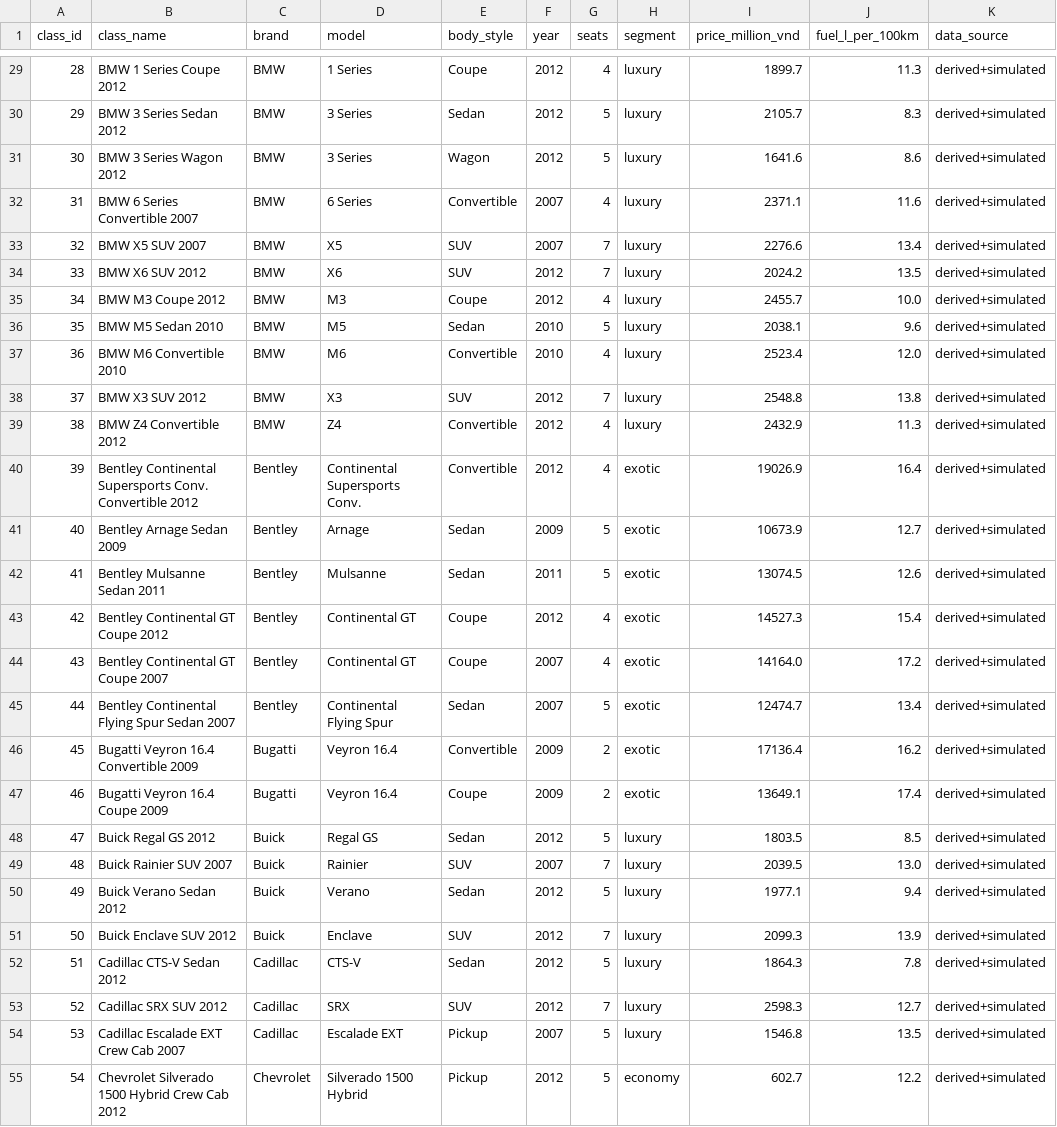
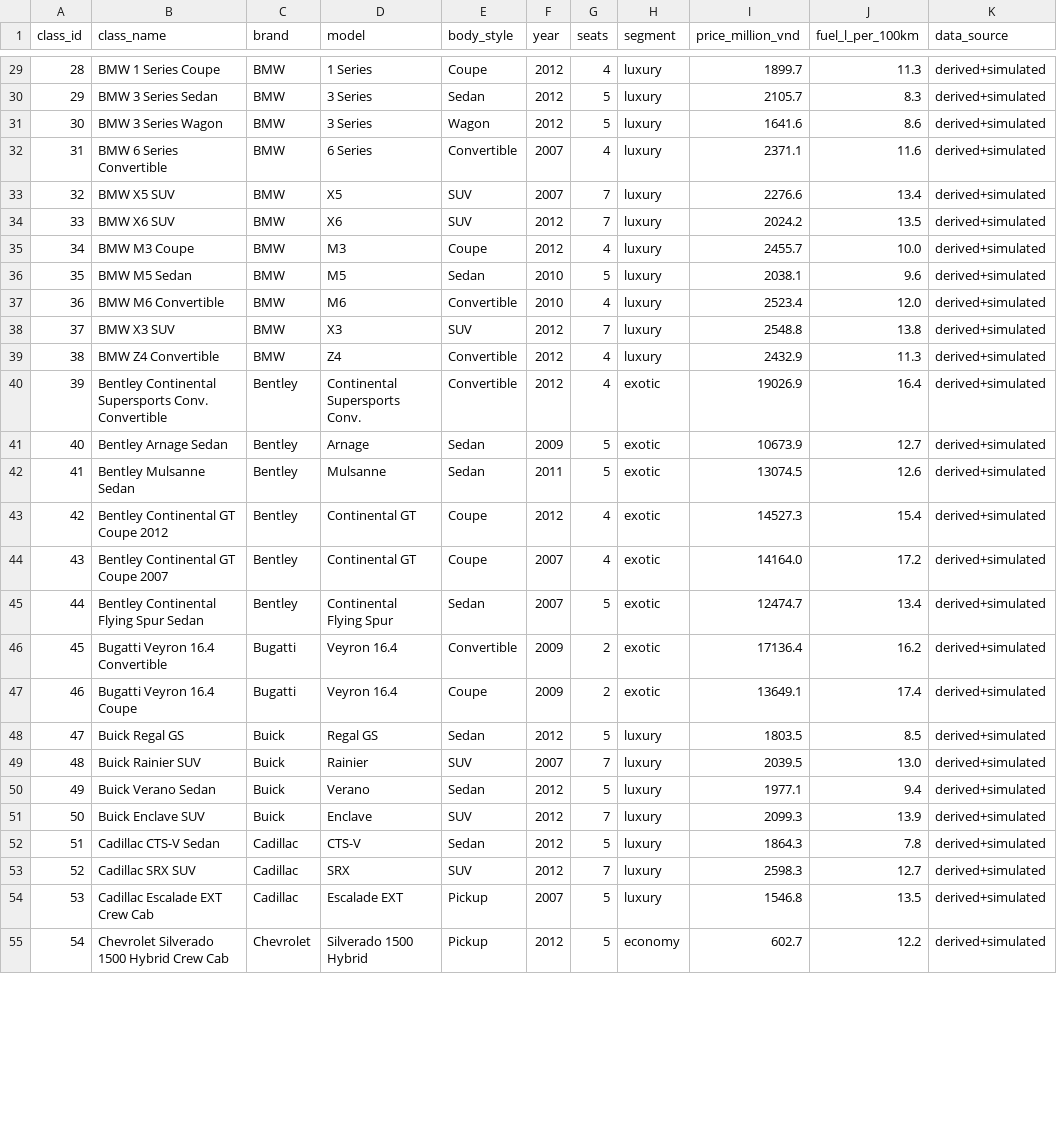
Before and after one commit to PVehicle/PVehicle-AI, a CSV file: data/car_specs.csv, drawn as a sheet; only a part is shown, gaps mark what is left out; the diff covers the shown part only.

```diff
--- a/data/car_specs.csv
+++ b/data/car_specs.csv
@@ -29,27 +29,27 @@
-28,BMW 1 Series Coupe 2012,BMW,1 Series,Coupe,2012,4,luxury,1899.7,11.3,derived+simulated
-29,BMW 3 Series Sedan 2012,BMW,3 Series,Sedan,2012,5,luxury,2105.7,8.3,derived+simulated
-30,BMW 3 Series Wagon 2012,BMW,3 Series,Wagon,2012,5,luxury,1641.6,8.6,derived+simulated
-31,BMW 6 Series Convertible 2007,BMW,6 Series,Convertible,2007,4,luxury,2371.1,11.6,derived+simulated
-32,BMW X5 SUV 2007,BMW,X5,SUV,2007,7,luxury,2276.6,13.4,derived+simulated
-33,BMW X6 SUV 2012,BMW,X6,SUV,2012,7,luxury,2024.2,13.5,derived+simulated
-34,BMW M3 Coupe 2012,BMW,M3,Coupe,2012,4,luxury,2455.7,10.0,derived+simulated
-35,BMW M5 Sedan 2010,BMW,M5,Sedan,2010,5,luxury,2038.1,9.6,derived+simulated
-36,BMW M6 Convertible 2010,BMW,M6,Convertible,2010,4,luxury,2523.4,12.0,derived+simulated
-37,BMW X3 SUV 2012,BMW,X3,SUV,2012,7,luxury,2548.8,13.8,derived+simulated
-38,BMW Z4 Convertible 2012,BMW,Z4,Convertible,2012,4,luxury,2432.9,11.3,derived+simulated
-39,Bentley Continental Supersports Conv. Convertible 2012,Bentley,Continental Supersports Conv.,Convertible,2012,4,exotic,19026.9,16.4,derived+simulated
-40,Bentley Arnage Sedan 2009,Bentley,Arnage,Sedan,2009,5,exotic,10673.9,12.7,derived+simulated
-41,Bentley Mulsanne Sedan 2011,Bentley,Mulsanne,Sedan,2011,5,exotic,13074.5,12.6,derived+simulated
+28,BMW 1 Series Coupe,BMW,1 Series,Coupe,2012,4,luxury,1899.7,11.3,derived+simulated
+29,BMW 3 Series Sedan,BMW,3 Series,Sedan,2012,5,luxury,2105.7,8.3,derived+simulated
+30,BMW 3 Series Wagon,BMW,3 Series,Wagon,2012,5,luxury,1641.6,8.6,derived+simulated
+31,BMW 6 Series Convertible,BMW,6 Series,Convertible,2007,4,luxury,2371.1,11.6,derived+simulated
+32,BMW X5 SUV,BMW,X5,SUV,2007,7,luxury,2276.6,13.4,derived+simulated
+33,BMW X6 SUV,BMW,X6,SUV,2012,7,luxury,2024.2,13.5,derived+simulated
+34,BMW M3 Coupe,BMW,M3,Coupe,2012,4,luxury,2455.7,10.0,derived+simulated
+35,BMW M5 Sedan,BMW,M5,Sedan,2010,5,luxury,2038.1,9.6,derived+simulated
+36,BMW M6 Convertible,BMW,M6,Convertible,2010,4,luxury,2523.4,12.0,derived+simulated
+37,BMW X3 SUV,BMW,X3,SUV,2012,7,luxury,2548.8,13.8,derived+simulated
+38,BMW Z4 Convertible,BMW,Z4,Convertible,2012,4,luxury,2432.9,11.3,derived+simulated
+39,Bentley Continental Supersports Conv. Convertible,Bentley,Continental Supersports Conv.,Convertible,2012,4,exotic,19026.9,16.4,derived+simulated
+40,Bentley Arnage Sedan,Bentley,Arnage,Sedan,2009,5,exotic,10673.9,12.7,derived+simulated
+41,Bentley Mulsanne Sedan,Bentley,Mulsanne,Sedan,2011,5,exotic,13074.5,12.6,derived+simulated
 42,Bentley Continental GT Coupe 2012,Bentley,Continental GT,Coupe,2012,4,exotic,14527.3,15.4,derived+simulated
 43,Bentley Continental GT Coupe 2007,Bentley,Continental GT,Coupe,2007,4,exotic,14164.0,17.2,derived+simulated
-44,Bentley Continental Flying Spur Sedan 2007,Bentley,Continental Flying Spur,Sedan,2007,5,exotic,12474.7,13.4,derived+simulated
-45,Bugatti Veyron 16.4 Convertible 2009,Bugatti,Veyron 16.4,Convertible,2009,2,exotic,17136.4,16.2,derived+simulated
-46,Bugatti Veyron 16.4 Coupe 2009,Bugatti,Veyron 16.4,Coupe,2009,2,exotic,13649.1,17.4,derived+simulated
-47,Buick Regal GS 2012,Buick,Regal GS,Sedan,2012,5,luxury,1803.5,8.5,derived+simulated
-48,Buick Rainier SUV 2007,Buick,Rainier,SUV,2007,7,luxury,2039.5,13.0,derived+simulated
-49,Buick Verano Sedan 2012,Buick,Verano,Sedan,2012,5,luxury,1977.1,9.4,derived+simulated
-50,Buick Enclave SUV 2012,Buick,Enclave,SUV,2012,7,luxury,2099.3,13.9,derived+simulated
-51,Cadillac CTS-V Sedan 2012,Cadillac,CTS-V,Sedan,2012,5,luxury,1864.3,7.8,derived+simulated
-52,Cadillac SRX SUV 2012,Cadillac,SRX,SUV,2012,7,luxury,2598.3,12.7,derived+simulated
-53,Cadillac Escalade EXT Crew Cab 2007,Cadillac,Escalade EXT,Pickup,2007,5,luxury,1546.8,13.5,derived+simulated
-54,Chevrolet Silverado 1500 Hybrid Crew Cab 2012,Chevrolet,Silverado 1500 Hybrid,Pickup,2012,5,economy,602.7,12.2,derived+simulated
+44,Bentley Continental Flying Spur Sedan,Bentley,Continental Flying Spur,Sedan,2007,5,exotic,12474.7,13.4,derived+simulated
+45,Bugatti Veyron 16.4 Convertible,Bugatti,Veyron 16.4,Convertible,2009,2,exotic,17136.4,16.2,derived+simulated
+46,Bugatti Veyron 16.4 Coupe,Bugatti,Veyron 16.4,Coupe,2009,2,exotic,13649.1,17.4,derived+simulated
+47,Buick Regal GS,Buick,Regal GS,Sedan,2012,5,luxury,1803.5,8.5,derived+simulated
+48,Buick Rainier SUV,Buick,Rainier,SUV,2007,7,luxury,2039.5,13.0,derived+simulated
+49,Buick Verano Sedan,Buick,Verano,Sedan,2012,5,luxury,1977.1,9.4,derived+simulated
+50,Buick Enclave SUV,Buick,Enclave,SUV,2012,7,luxury,2099.3,13.9,derived+simulated
+51,Cadillac CTS-V Sedan,Cadillac,CTS-V,Sedan,2012,5,luxury,1864.3,7.8,derived+simulated
+52,Cadillac SRX SUV,Cadillac,SRX,SUV,2012,7,luxury,2598.3,12.7,derived+simulated
+53,Cadillac Escalade EXT Crew Cab,Cadillac,Escalade EXT,Pickup,2007,5,luxury,1546.8,13.5,derived+simulated
+54,Chevrolet Silverado 1500 Hybrid Crew Cab,Chevrolet,Silverado 1500 Hybrid,Pickup,2012,5,economy,602.7,12.2,derived+simulated
```
Also changed, not shown: 157 edited cells elsewhere in this file, 7 other files.
